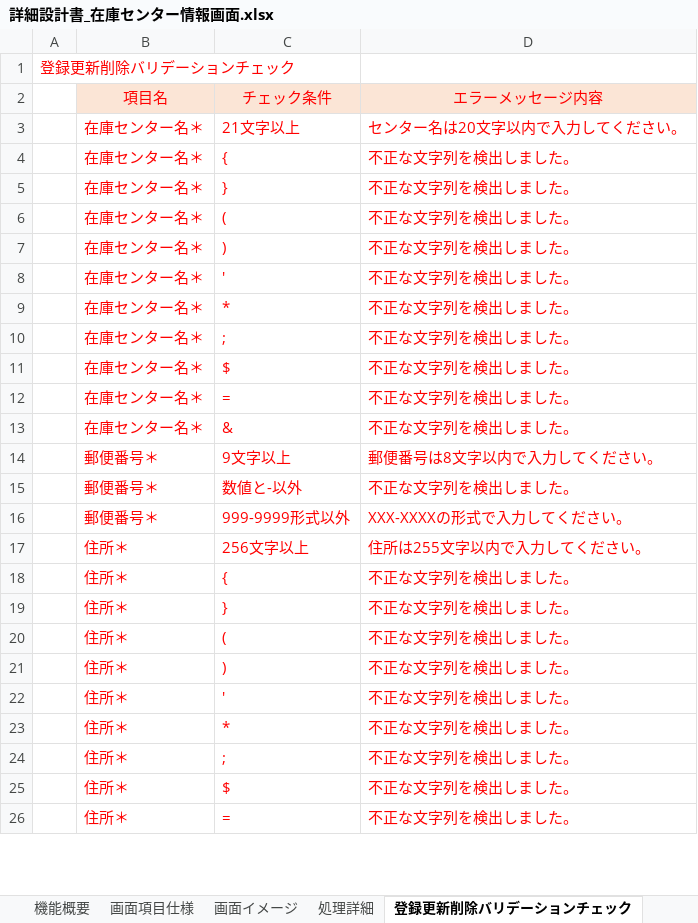
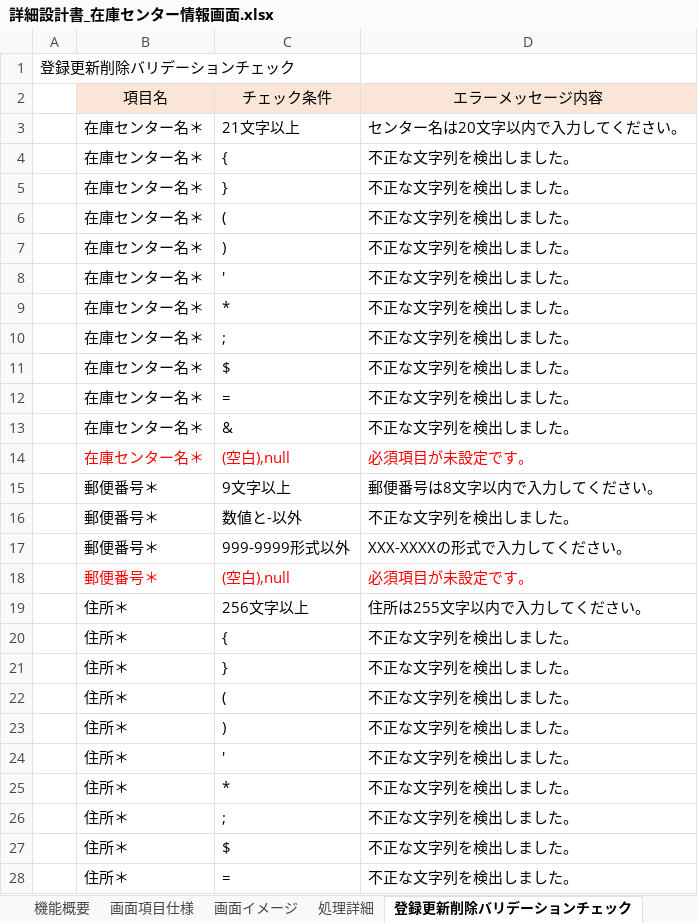
Before and after one commit to Applic1220/development-webCourse-DroneInventorySystem, an Excel workbook: docs/詳細設計書/詳細設計書_在庫センター情報画面.xlsx, sheet 登録更新削除バリデーションチェック, drawn as a sheet; only a part is shown; values as stored, in another font and other column widths than the file's, no borders; addresses are those after the commit; the diff covers the shown part only; the diff names each change by its address in the sheet, - before the commit and + after, or states it on an @@ line.

Commit message:
在庫センター情報画面 機能追加 実装

```diff
--- a/docs/詳細設計書/詳細設計書_在庫センター情報画面.xlsx (sheet 登録更新削除バリデーションチェック)
+++ b/docs/詳細設計書/詳細設計書_在庫センター情報画面.xlsx (sheet 登録更新削除バリデーションチェック)
-A1 text colour: #FF0000
+A1 text colour: black
-B2:D13 text colour: #FF0000
+B2:D13 text colour: black
+row 14:  | 在庫センター名＊ | (空白),null | 必須項目が未設定です。
-B15:D17 text colour: #FF0000
+B15:D17 text colour: black
+row 18:  | 郵便番号＊ | (空白),null | 必須項目が未設定です。
-B19:D28 text colour: #FF0000
+B19:D28 text colour: black
```
Also changed, not shown: 3 added rows and cell formats elsewhere in this sheet, sheet 改訂履歴, sheet 処理詳細, 18 other files.
